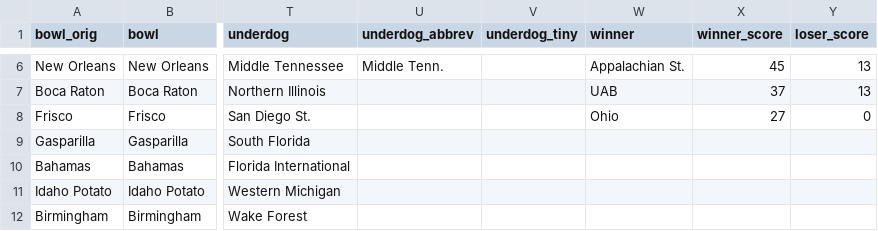
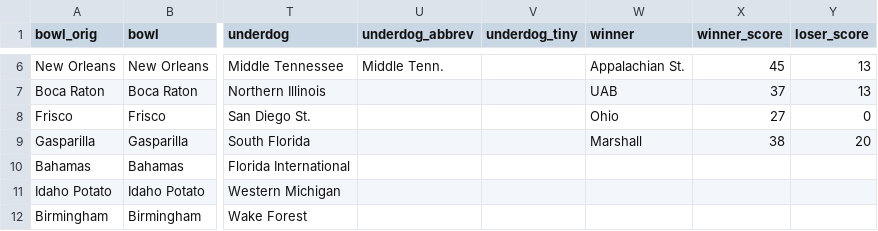
Before and after one commit to rjmorris/bowl_pickem, a TSV file: 2018/data/games.tsv, drawn as a sheet; only a part is shown, gaps mark what is left out; the diff names each change by its address in the sheet, - before the commit and + after, or states it on an @@ line.

Commit message:
Update with results of latest games

```diff
--- a/2018/data/games.tsv
+++ b/2018/data/games.tsv
-W9 (winner): (empty)
+W9 (winner): Marshall
-X9 (winner_score): (empty)
+X9 (winner_score): 38
-Y9 (loser_score): (empty)
+Y9 (loser_score): 20
```
